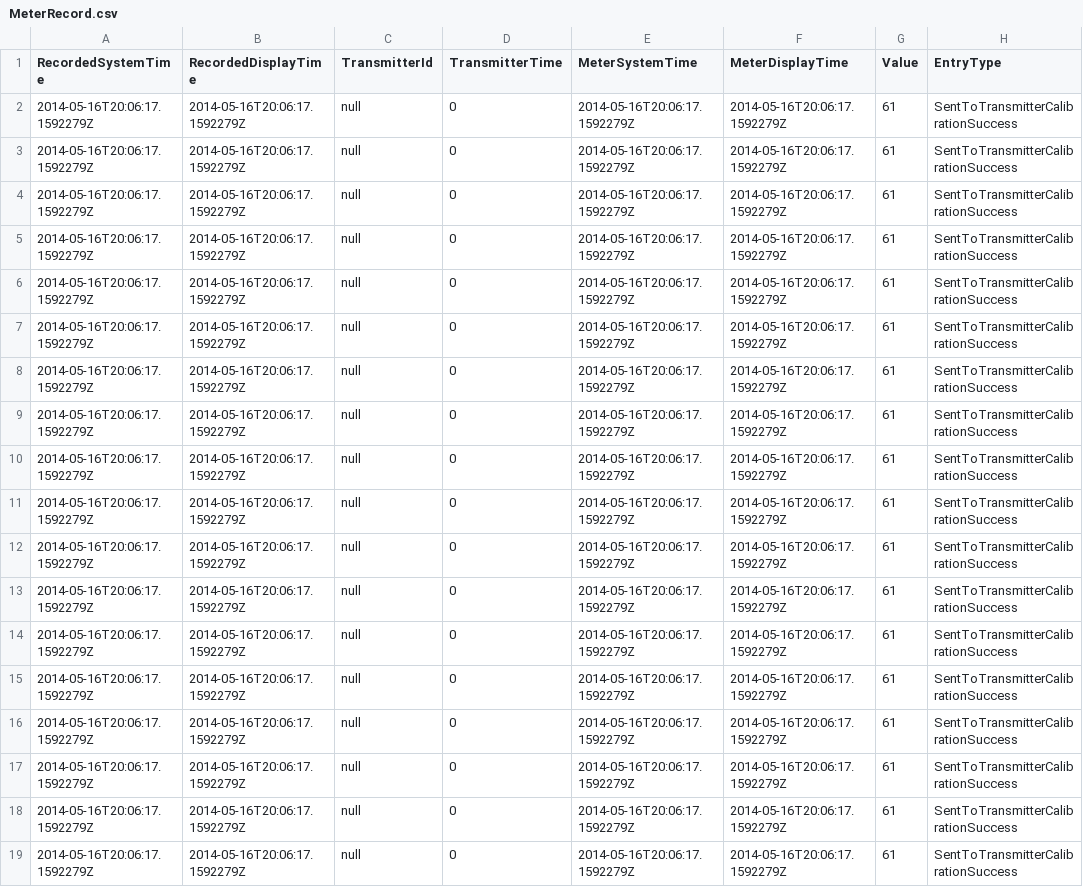
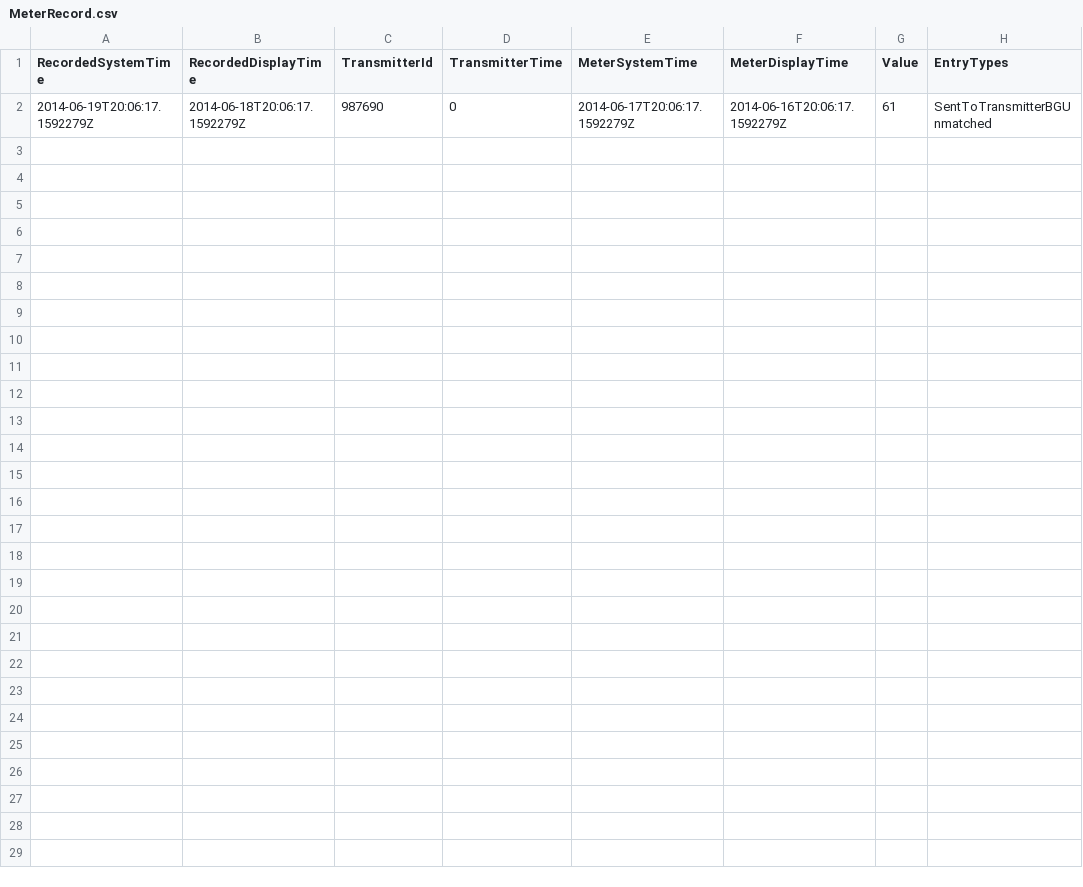
Before and after one commit to Phoenix1234567/scala_testing, a CSV file: src/main/resources/data_files/patient1/e23e4567-e89b-12d3-a456-426655440000/MeterRecord.csv, drawn as a sheet.

```diff
--- a/src/main/resources/data_files/patient1/e23e4567-e89b-12d3-a456-426655440000/MeterRecord.csv
+++ b/src/main/resources/data_files/patient1/e23e4567-e89b-12d3-a456-426655440000/MeterRecord.csv
@@ -1,19 +1,2 @@
-RecordedSystemTime,RecordedDisplayTime,TransmitterId,TransmitterTime,MeterSystemTime,MeterDisplayTime,Value,EntryType
-2014-05-16T20:06:17.1592279Z,2014-05-16T20:06:17.1592279Z,null,0,2014-05-16T20:06:17.1592279Z,2014-05-16T20:06:17.1592279Z,61,SentToTransmitterCalibrationSuccess
-2014-05-16T20:06:17.1592279Z,2014-05-16T20:06:17.1592279Z,null,0,2014-05-16T20:06:17.1592279Z,2014-05-16T20:06:17.1592279Z,61,SentToTransmitterCalibrationSuccess
-2014-05-16T20:06:17.1592279Z,2014-05-16T20:06:17.1592279Z,null,0,2014-05-16T20:06:17.1592279Z,2014-05-16T20:06:17.1592279Z,61,SentToTransmitterCalibrationSuccess
-2014-05-16T20:06:17.1592279Z,2014-05-16T20:06:17.1592279Z,null,0,2014-05-16T20:06:17.1592279Z,2014-05-16T20:06:17.1592279Z,61,SentToTransmitterCalibrationSuccess
-2014-05-16T20:06:17.1592279Z,2014-05-16T20:06:17.1592279Z,null,0,2014-05-16T20:06:17.1592279Z,2014-05-16T20:06:17.1592279Z,61,SentToTransmitterCalibrationSuccess
-2014-05-16T20:06:17.1592279Z,2014-05-16T20:06:17.1592279Z,null,0,2014-05-16T20:06:17.1592279Z,2014-05-16T20:06:17.1592279Z,61,SentToTransmitterCalibrationSuccess
-2014-05-16T20:06:17.1592279Z,2014-05-16T20:06:17.1592279Z,null,0,2014-05-16T20:06:17.1592279Z,2014-05-16T20:06:17.1592279Z,61,SentToTransmitterCalibrationSuccess
-2014-05-16T20:06:17.1592279Z,2014-05-16T20:06:17.1592279Z,null,0,2014-05-16T20:06:17.1592279Z,2014-05-16T20:06:17.1592279Z,61,SentToTransmitterCalibrationSuccess
-2014-05-16T20:06:17.1592279Z,2014-05-16T20:06:17.1592279Z,null,0,2014-05-16T20:06:17.1592279Z,2014-05-16T20:06:17.1592279Z,61,SentToTransmitterCalibrationSuccess
-2014-05-16T20:06:17.1592279Z,2014-05-16T20:06:17.1592279Z,null,0,2014-05-16T20:06:17.1592279Z,2014-05-16T20:06:17.1592279Z,61,SentToTransmitterCalibrationSuccess
-2014-05-16T20:06:17.1592279Z,2014-05-16T20:06:17.1592279Z,null,0,2014-05-16T20:06:17.1592279Z,2014-05-16T20:06:17.1592279Z,61,SentToTransmitterCalibrationSuccess
-2014-05-16T20:06:17.1592279Z,2014-05-16T20:06:17.1592279Z,null,0,2014-05-16T20:06:17.1592279Z,2014-05-16T20:06:17.1592279Z,61,SentToTransmitterCalibrationSuccess
-2014-05-16T20:06:17.1592279Z,2014-05-16T20:06:17.1592279Z,null,0,2014-05-16T20:06:17.1592279Z,2014-05-16T20:06:17.1592279Z,61,SentToTransmitterCalibrationSuccess
-2014-05-16T20:06:17.1592279Z,2014-05-16T20:06:17.1592279Z,null,0,2014-05-16T20:06:17.1592279Z,2014-05-16T20:06:17.1592279Z,61,SentToTransmitterCalibrationSuccess
-2014-05-16T20:06:17.1592279Z,2014-05-16T20:06:17.1592279Z,null,0,2014-05-16T20:06:17.1592279Z,2014-05-16T20:06:17.1592279Z,61,SentToTransmitterCalibrationSuccess
-2014-05-16T20:06:17.1592279Z,2014-05-16T20:06:17.1592279Z,null,0,2014-05-16T20:06:17.1592279Z,2014-05-16T20:06:17.1592279Z,61,SentToTransmitterCalibrationSuccess
-2014-05-16T20:06:17.1592279Z,2014-05-16T20:06:17.1592279Z,null,0,2014-05-16T20:06:17.1592279Z,2014-05-16T20:06:17.1592279Z,61,SentToTransmitterCalibrationSuccess
-2014-05-16T20:06:17.1592279Z,2014-05-16T20:06:17.1592279Z,null,0,2014-05-16T20:06:17.1592279Z,2014-05-16T20:06:17.1592279Z,61,SentToTransmitterCalibrationSuccess
+RecordedSystemTime,RecordedDisplayTime,TransmitterId,TransmitterTime,MeterSystemTime,MeterDisplayTime,Value,EntryTypes
+2014-06-19T20:06:17.1592279Z,2014-06-18T20:06:17.1592279Z,987690,0,2014-06-17T20:06:17.1592279Z,2014-06-16T20:06:17.1592279Z,61, SentToTransmitterBGUnmatched
```
Also changed, not shown: src/main/resources/data_files/patient1/e23e4567-e89b-12d3-a456-426655440000/DeviceSettingsRecord.csv, src/main/resources/data_files/patient1/e23e4567-e89b-12d3-a456-426655440000/GlucoseRecord.csv, 5 other files.
